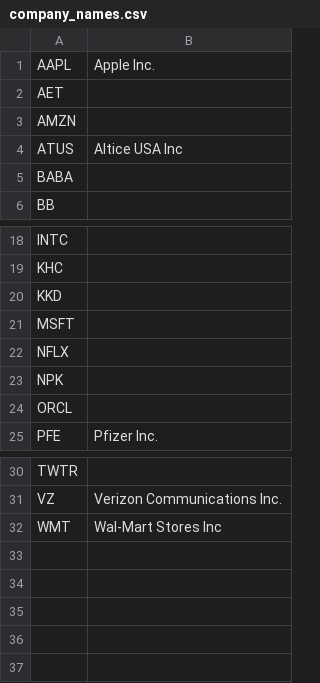
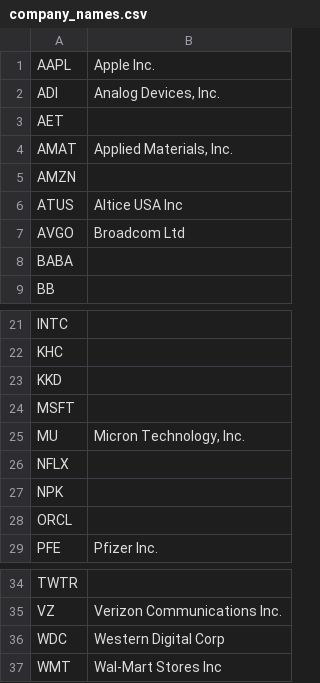
Before and after one commit to KamarajuKusumanchi/market_data, a CSV file: company_names.csv, drawn as a sheet; only a part is shown, gaps mark what is left out; the diff names each change by its address in the sheet, - before the commit and + after, or states it on an @@ line.

Commit message:
add more companies

```diff
--- a/company_names.csv
+++ b/company_names.csv
+row 2: ADI | Analog Devices, Inc.
+row 4: AMAT | Applied Materials, Inc.
+row 7: AVGO | Broadcom Ltd
+row 25: MU | Micron Technology, Inc.
+row 36: WDC | Western Digital Corp
```
